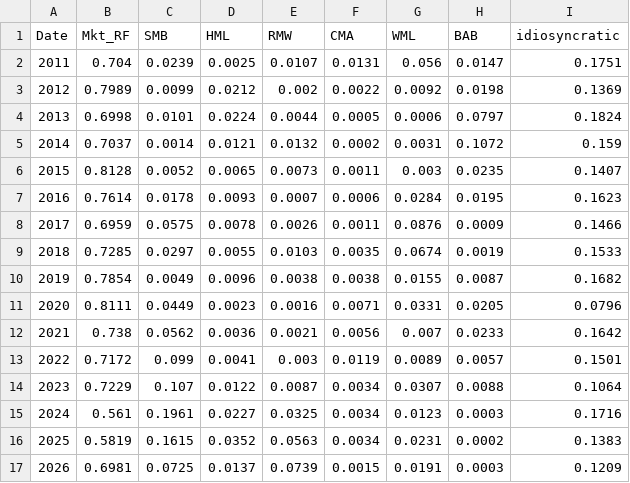
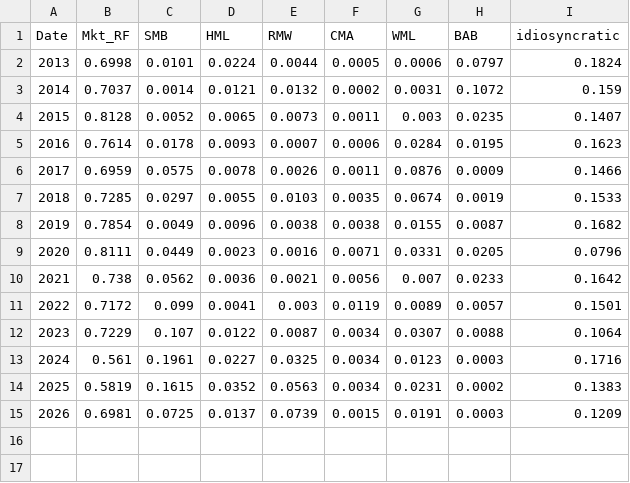
Before and after one commit to pedroandion/orthogonal-factors-brazil, a CSV file: results/rolling_decomposition_252_days_by_year.csv, drawn as a sheet.

```diff
--- a/results/rolling_decomposition_252_days_by_year.csv
+++ b/results/rolling_decomposition_252_days_by_year.csv
@@ -1,4 +1,2 @@
 Date,Mkt_RF,SMB,HML,RMW,CMA,WML,BAB,idiosyncratic
-2011,0.704,0.0239,0.0025,0.0107,0.0131,0.056,0.0147,0.1751
-2012,0.7989,0.0099,0.0212,0.002,0.0022,0.0092,0.0198,0.1369
 2013,0.6998,0.0101,0.0224,0.0044,0.0005,0.0006,0.0797,0.1824
```
Also changed, not shown: results/brazil_factors.csv, results/rolling_decomposition_60_months.csv, 16 other files.
